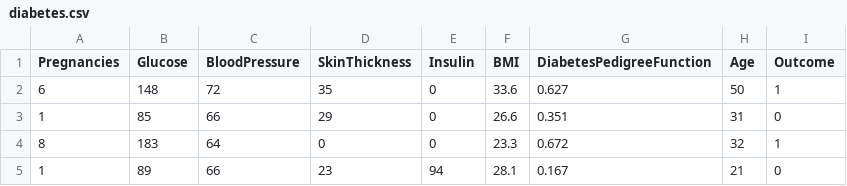
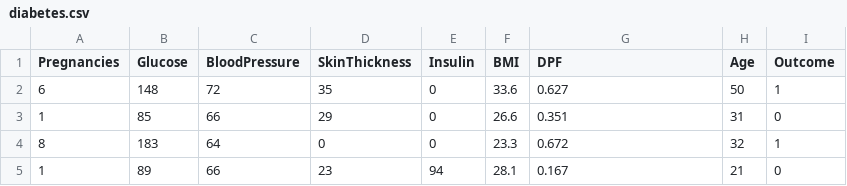
Before and after one commit to girishji/Pima, a CSV file: data/diabetes.csv, drawn as a sheet; only a part is shown.

```diff
--- a/data/diabetes.csv
+++ b/data/diabetes.csv
@@ -1,2 +1,2 @@
-Pregnancies,Glucose,BloodPressure,SkinThickness,Insulin,BMI,DiabetesPedigreeFunction,Age,Outcome
+Pregnancies,Glucose,BloodPressure,SkinThickness,Insulin,BMI,DPF,Age,Outcome
 6,148,72,35,0,33.6,0.627,50,1
```
Also changed, not shown: 1 other file.
